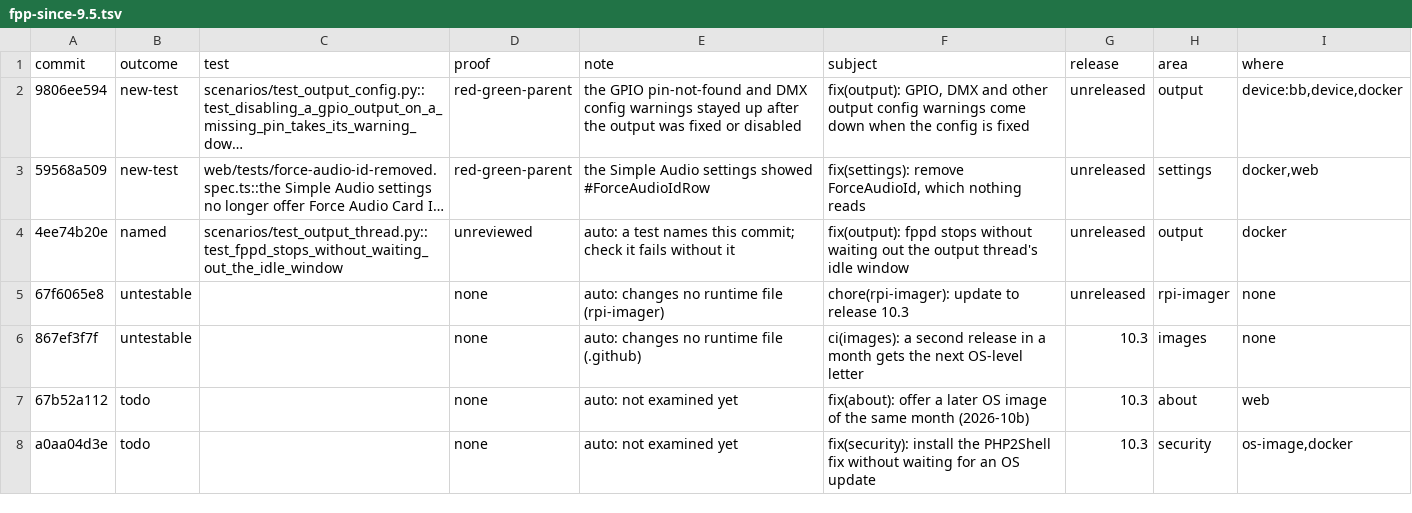
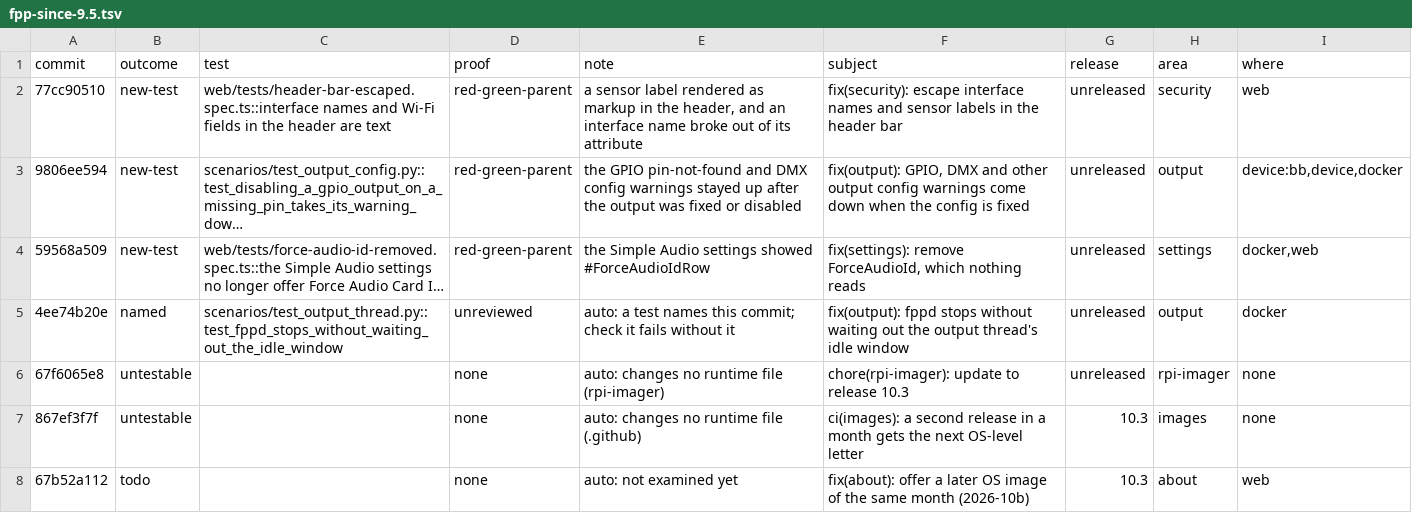
Before and after one commit to FalconChristmas/fpp-tests, a TSV file: ledger/fpp-since-9.5.tsv, drawn as a sheet; only a part is shown; the shorter side is filled out with more unchanged rows; long unchanged cells end in …; the diff names each change by its address in the sheet, - before the commit and + after, or states it on an @@ line.

```diff
--- a/ledger/fpp-since-9.5.tsv
+++ b/ledger/fpp-since-9.5.tsv
+row 2: 77cc90510 | new-test | web/tests/header-bar-escaped.spec.ts::interface names and Wi-Fi fields in the header are text | red-green-parent | a sensor label rendered as markup in the header, and an interface name broke out of its attribute | fix(security): escape interface names and sensor labels in the header bar | unreleased | security | web
```
